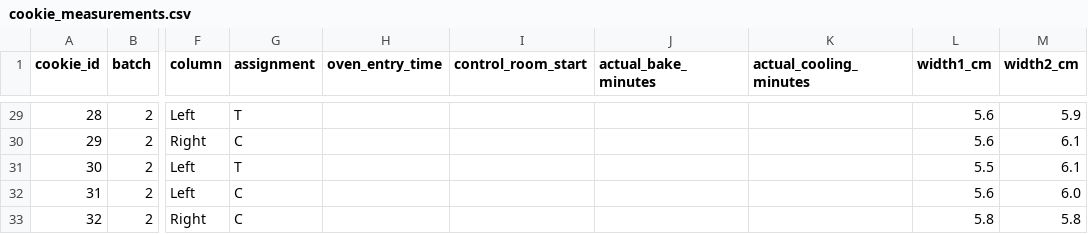
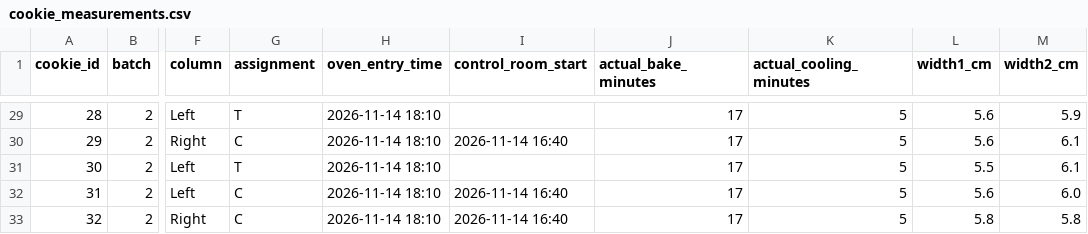
Before and after one commit to AbyssScott/POLS4724-Practicum-Experiment, a CSV file: data/cookie_measurements.csv, drawn as a sheet; only a part is shown, gaps mark what is left out; the diff covers the shown part only; the diff names each change by its address in the sheet, - before the commit and + after, or states it on an @@ line.

```diff
--- a/data/cookie_measurements.csv
+++ b/data/cookie_measurements.csv
-H29:H33 (oven_entry_time): (empty)
+H29:H33 (oven_entry_time): 2026-11-14 18:10
-J29:J33 (actual_bake_minutes): (empty)
+J29:J33 (actual_bake_minutes): 17
-K29:K33 (actual_cooling_minutes): (empty)
+K29:K33 (actual_cooling_minutes): 5
-I30 (control_room_start): (empty)
+I30 (control_room_start): 2026-11-14 16:40
-I32:I33 (control_room_start): (empty)
+I32:I33 (control_room_start): 2026-11-14 16:40
```
Also changed, not shown: 94 edited cells elsewhere in this file.
